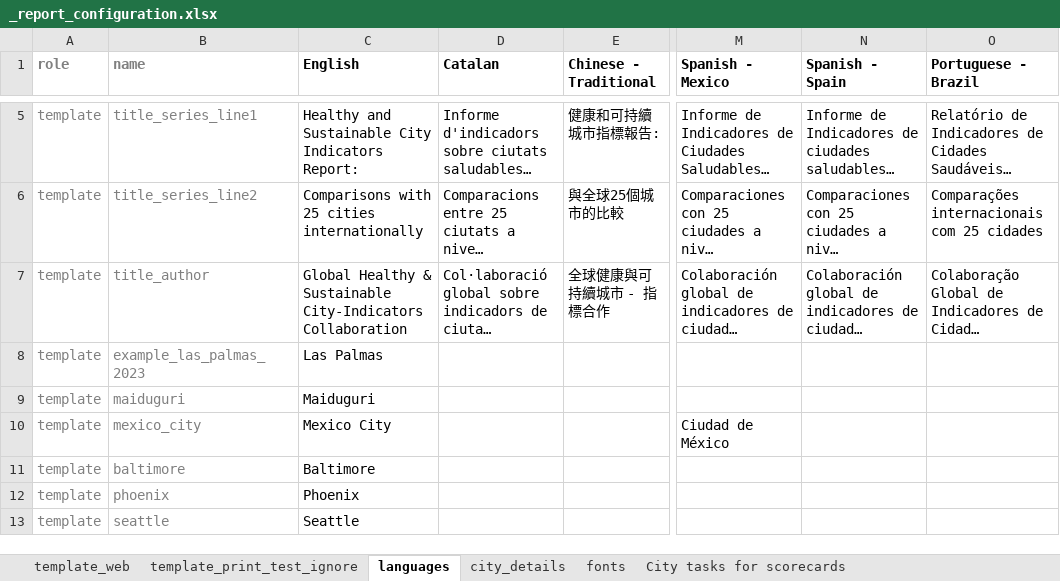
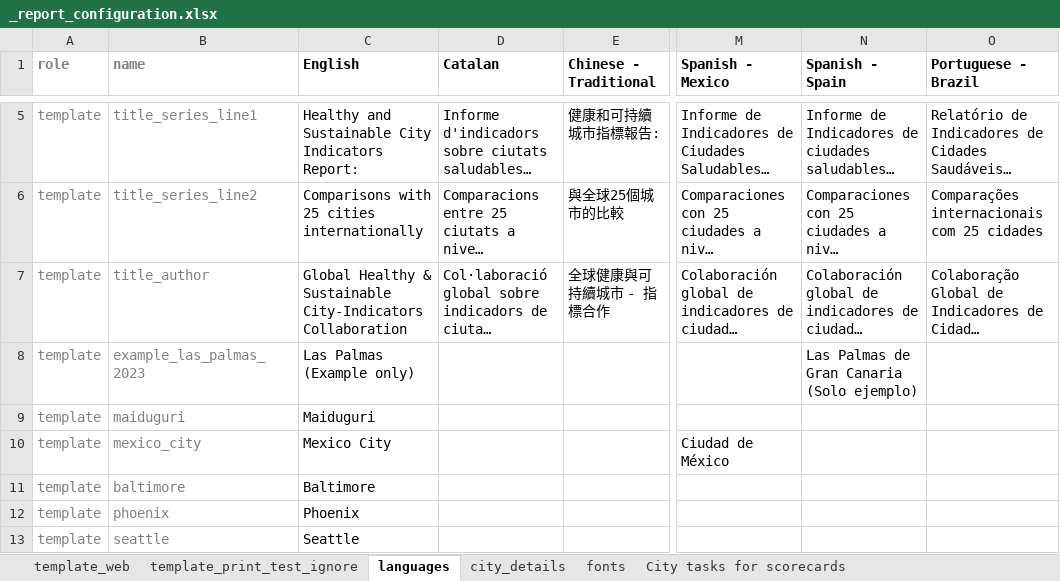
Before and after one commit to healthysustainablecities/global-indicators, an Excel workbook: process/configuration/templates/_report_configuration.xlsx, sheet languages, drawn as a sheet; only a part is shown, gaps mark what is left out; long unchanged cells end in …; values as stored, in another font and other column widths than the file's, no borders; conditional formats not drawn; the diff covers the shown part only; the diff names each change by its address in the sheet, - before the commit and + after, or states it on an @@ line.

Commit message:
simplified report generation to not require the '--city' argument and work like other scripts (ie. just provide city name).  We can re-add arguments later if required, but these were designed for my own use when iteratively developing the 25 city reports across multiple languages and doesn't well fit the 1000 city paradigm.  Also amended the reporting name for las palmas to be 'Las Palmas (Example) in English

```diff
--- a/process/configuration/templates/_report_configuration.xlsx (sheet languages)
+++ b/process/configuration/templates/_report_configuration.xlsx (sheet languages)
-C8 (English): Las Palmas
+C8 (English): Las Palmas (Example only)
-N8 (Spanish - Spain): (empty)
+N8 (Spanish - Spain): Las Palmas de Gran Canaria (Solo ejemplo)
```
Also changed, not shown: 2 edited cells elsewhere in this sheet, 1 other file.
